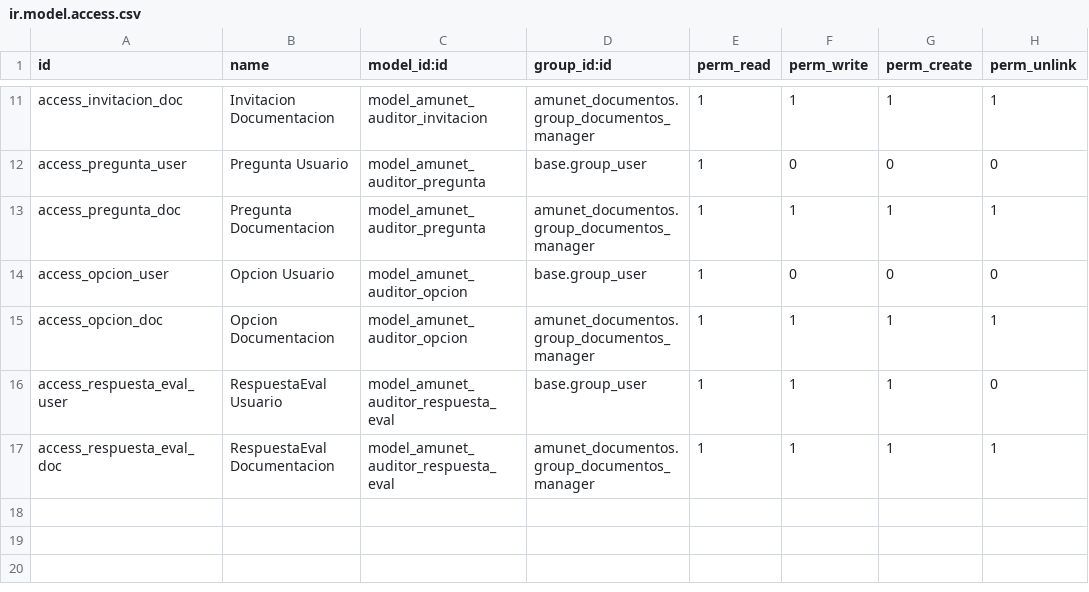
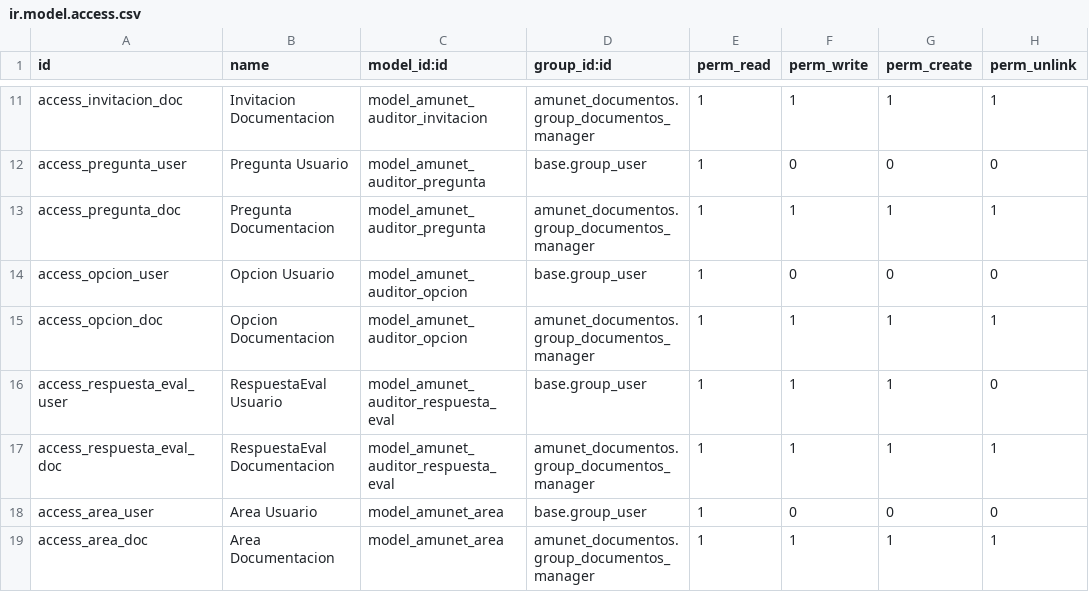
Before and after one commit to feruap/odoo-iso, a CSV file: addons/amunet_auditores/security/ir.model.access.csv, drawn as a sheet; only a part is shown, gaps mark what is left out; the diff names each change by its address in the sheet, - before the commit and + after, or states it on an @@ line.

```diff
--- a/addons/amunet_auditores/security/ir.model.access.csv
+++ b/addons/amunet_auditores/security/ir.model.access.csv
+row 18: access_area_user | Area Usuario | model_amunet_area | base.group_user | 1 | 0 | 0 | 0
+row 19: access_area_doc | Area Documentacion | model_amunet_area | amunet_documentos.group_documentos_manager | 1 | 1 | 1 | 1
```
Also changed, not shown: 14 other files.
